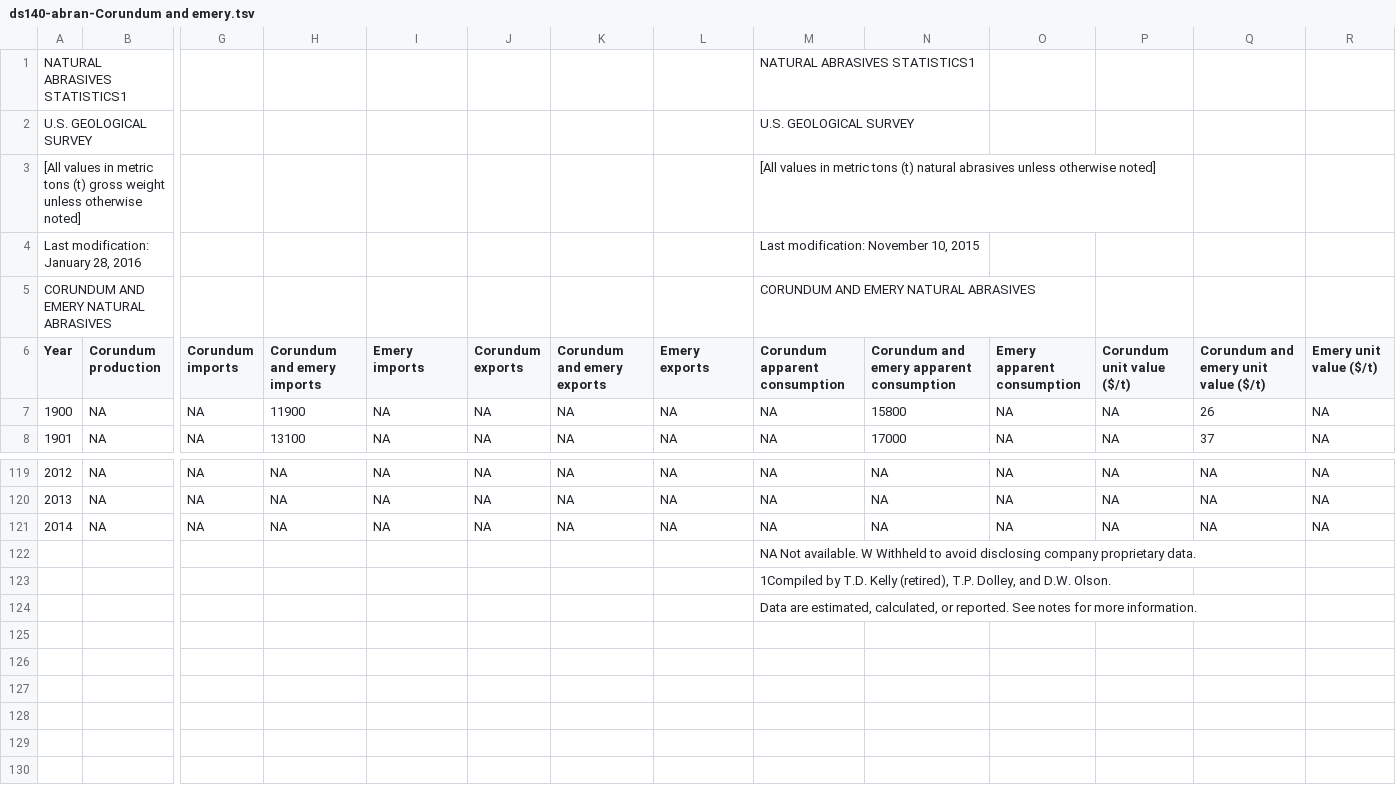
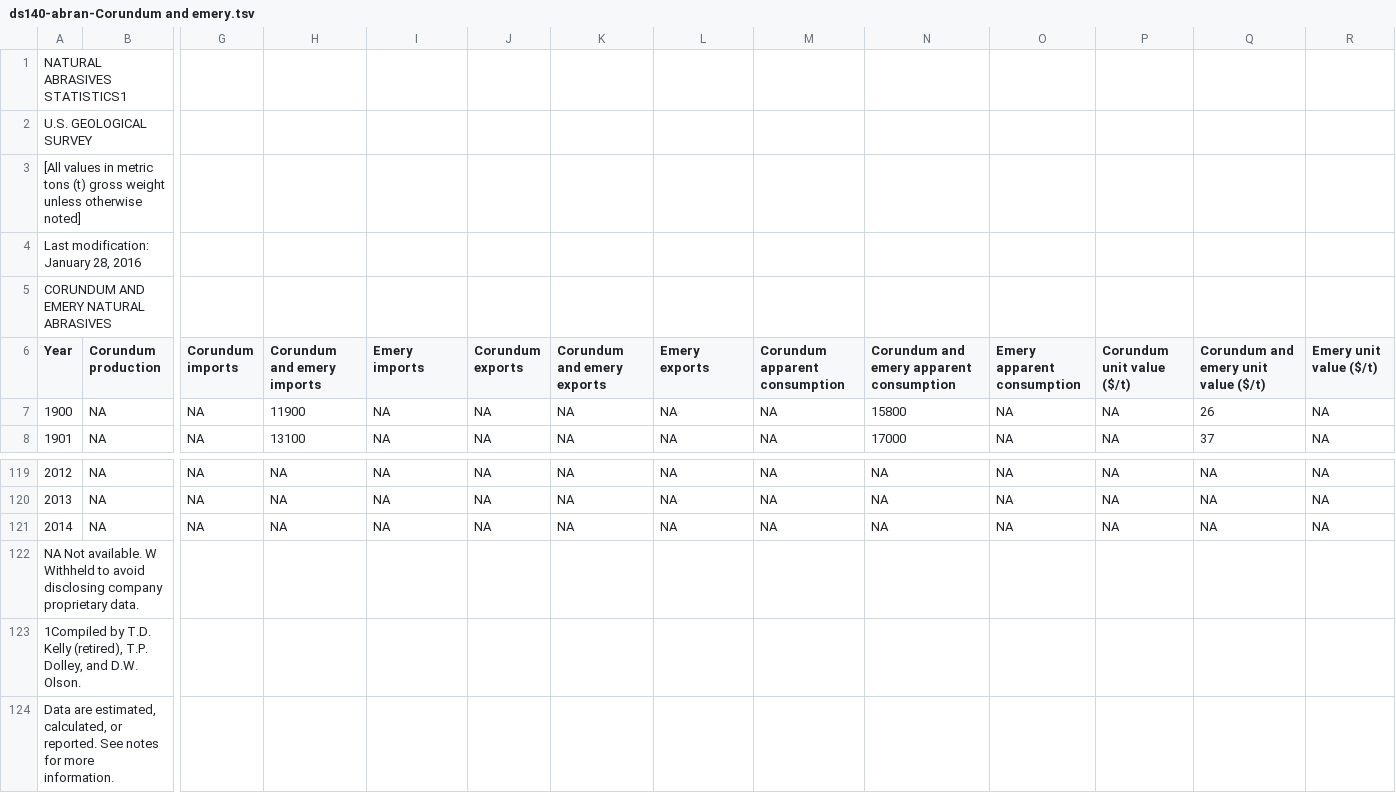
Before and after one commit to peterhil/ninhursag-api, a TSV file: app/static/data/tsv/ds140-abran-Corundum and emery.tsv, drawn as a sheet; only a part is shown, gaps mark what is left out; removed rows and columns are numbered as before the commit, all else as after; rows hold the shown columns only; the diff names each change by its address in the sheet, - before the commit and + after, or states it on an @@ line.

Commit message:
Clean up and split corundum and emery into separate files

```diff
--- a/app/static/data/tsv/ds140-abran-Corundum and emery.tsv
+++ b/app/static/data/tsv/ds140-abran-Corundum and emery.tsv
-M1 (Corundum apparent consumption): NATURAL ABRASIVES STATISTICS1
+M1 (Corundum apparent consumption): (empty)
-M2 (Corundum apparent consumption): U.S. GEOLOGICAL SURVEY
+M2 (Corundum apparent consumption): (empty)
-M3 (Corundum apparent consumption): [All values in metric tons (t) natural abrasives unless otherwise noted]
+M3 (Corundum apparent consumption): (empty)
-M4 (Corundum apparent consumption): Last modification: November 10, 2015
+M4 (Corundum apparent consumption): (empty)
-M5 (Corundum apparent consumption): CORUNDUM AND EMERY NATURAL ABRASIVES
+M5 (Corundum apparent consumption): (empty)
-row 122:  |  |  |  |  |  |  |  | NA Not available. W Withheld to avoid disclosing company proprietary data.
-row 123:  |  |  |  |  |  |  |  | 1Compiled by T.D. Kelly (retired), T.P. Dolley, and D.W. Olson.
-row 124:  |  |  |  |  |  |  |  | Data are estimated, calculated, or reported. See notes for more information.
+row 122: NA Not available. W Withheld to avoid disclosing company proprietary data.
+row 123: 1Compiled by T.D. Kelly (retired), T.P. Dolley, and D.W. Olson.
+row 124: Data are estimated, calculated, or reported. See notes for more information.
```
Also changed, not shown: app/static/data/tsv/ds140-abran-Corundum.tsv, app/static/data/tsv/ds140-abran-Emery.tsv, 1 other file.
